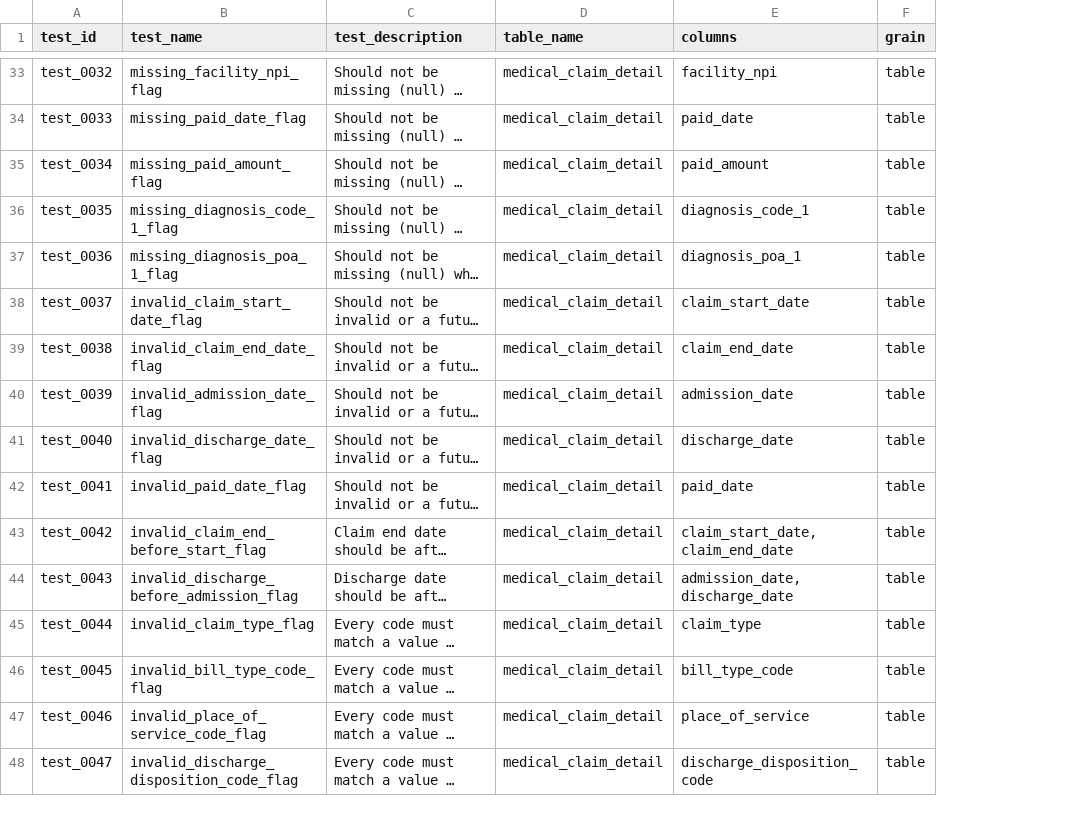
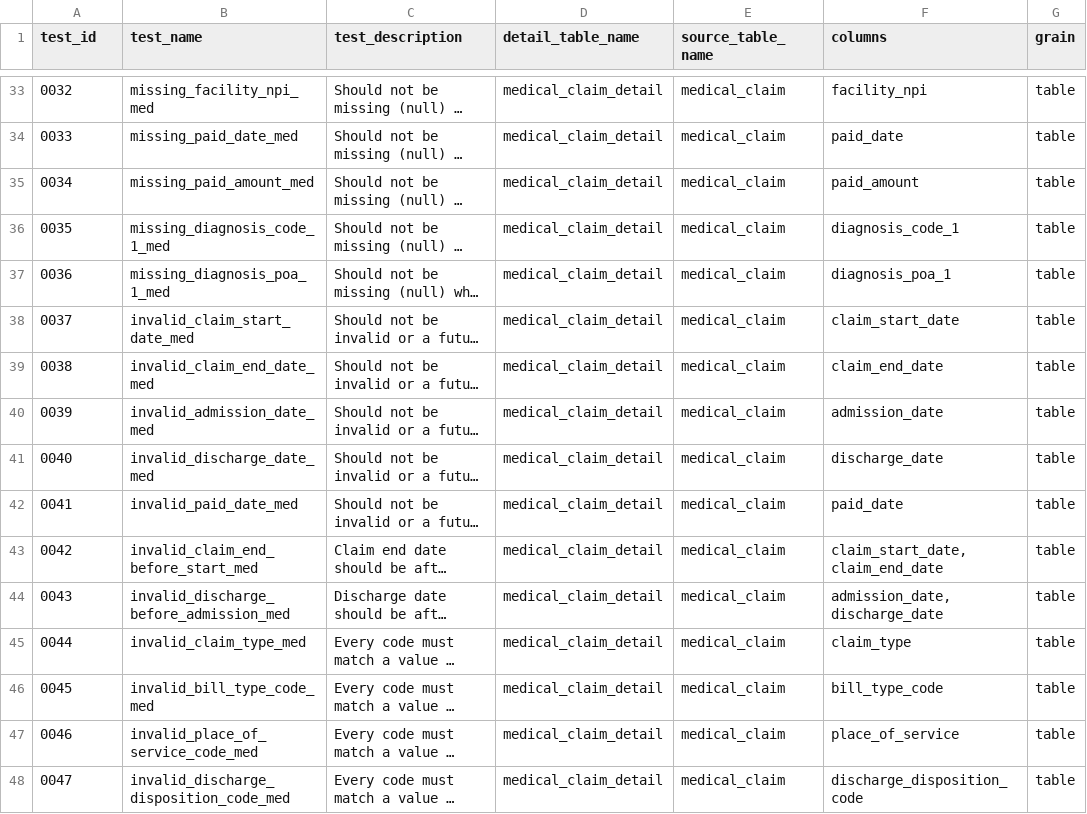
Before and after one commit to tuva-health/data_profiling, a CSV file: seeds/test_catalog.csv, drawn as a sheet; only a part is shown, gaps mark what is left out; long unchanged cells end in …; the diff covers the shown part only; the diff names each change by its address in the sheet, - before the commit and + after, or states it on an @@ line.

Commit message:
update test catalog seed with unique test name

```diff
--- a/seeds/test_catalog.csv
+++ b/seeds/test_catalog.csv
+column E (source_table_name), rows 33-48: all medical_claim
-D1: table_name
+D1: detail_table_name
-A33 (test_id): test_0032
+A33 (test_id): 0032
-B33 (test_name): missing_facility_npi_flag
+B33 (test_name): missing_facility_npi_med
-A34 (test_id): test_0033
+A34 (test_id): 0033
-B34 (test_name): missing_paid_date_flag
+B34 (test_name): missing_paid_date_med
-A35 (test_id): test_0034
+A35 (test_id): 0034
-B35 (test_name): missing_paid_amount_flag
+B35 (test_name): missing_paid_amount_med
-A36 (test_id): test_0035
+A36 (test_id): 0035
-B36 (test_name): missing_diagnosis_code_1_flag
+B36 (test_name): missing_diagnosis_code_1_med
-A37 (test_id): test_0036
+A37 (test_id): 0036
-B37 (test_name): missing_diagnosis_poa_1_flag
+B37 (test_name): missing_diagnosis_poa_1_med
-A38 (test_id): test_0037
+A38 (test_id): 0037
-B38 (test_name): invalid_claim_start_date_flag
+B38 (test_name): invalid_claim_start_date_med
-A39 (test_id): test_0038
+A39 (test_id): 0038
-B39 (test_name): invalid_claim_end_date_flag
+B39 (test_name): invalid_claim_end_date_med
-A40 (test_id): test_0039
+A40 (test_id): 0039
-B40 (test_name): invalid_admission_date_flag
+B40 (test_name): invalid_admission_date_med
-A41 (test_id): test_0040
+A41 (test_id): 0040
-B41 (test_name): invalid_discharge_date_flag
+B41 (test_name): invalid_discharge_date_med
-A42 (test_id): test_0041
+A42 (test_id): 0041
-B42 (test_name): invalid_paid_date_flag
+B42 (test_name): invalid_paid_date_med
-A43 (test_id): test_0042
+A43 (test_id): 0042
-B43 (test_name): invalid_claim_end_before_start_flag
+B43 (test_name): invalid_claim_end_before_start_med
-A44 (test_id): test_0043
+A44 (test_id): 0043
-B44 (test_name): invalid_discharge_before_admission_flag
+B44 (test_name): invalid_discharge_before_admission_med
-A45 (test_id): test_0044
+A45 (test_id): 0044
-B45 (test_name): invalid_claim_type_flag
+B45 (test_name): invalid_claim_type_med
-A46 (test_id): test_0045
+A46 (test_id): 0045
-B46 (test_name): invalid_bill_type_code_flag
+B46 (test_name): invalid_bill_type_code_med
-A47 (test_id): test_0046
+A47 (test_id): 0046
-B47 (test_name): invalid_place_of_service_code_flag
+B47 (test_name): invalid_place_of_service_code_med
-A48 (test_id): test_0047
+A48 (test_id): 0047
-B48 (test_name): invalid_discharge_disposition_code_flag
+B48 (test_name): invalid_discharge_disposition_code_med
```
Also changed, not shown: 98 edited cells elsewhere in this file, 1 other file.
